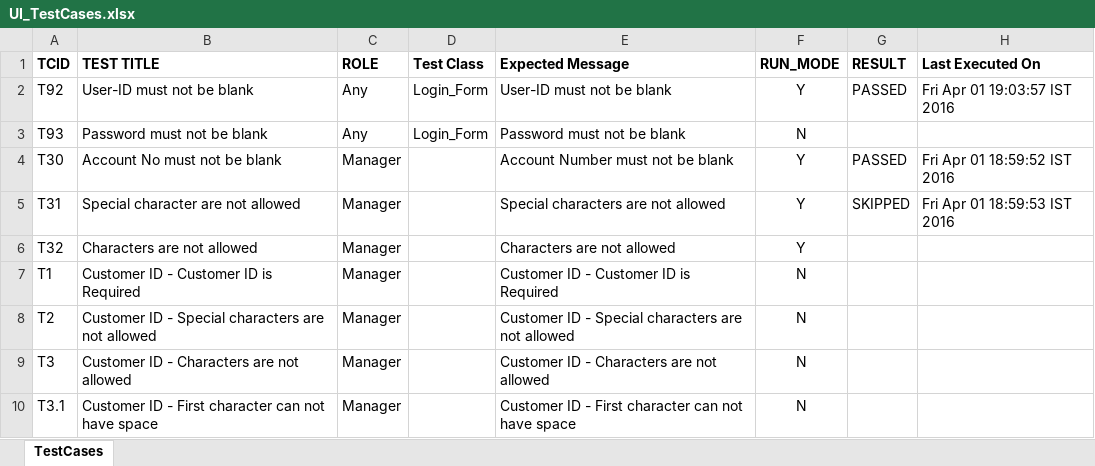
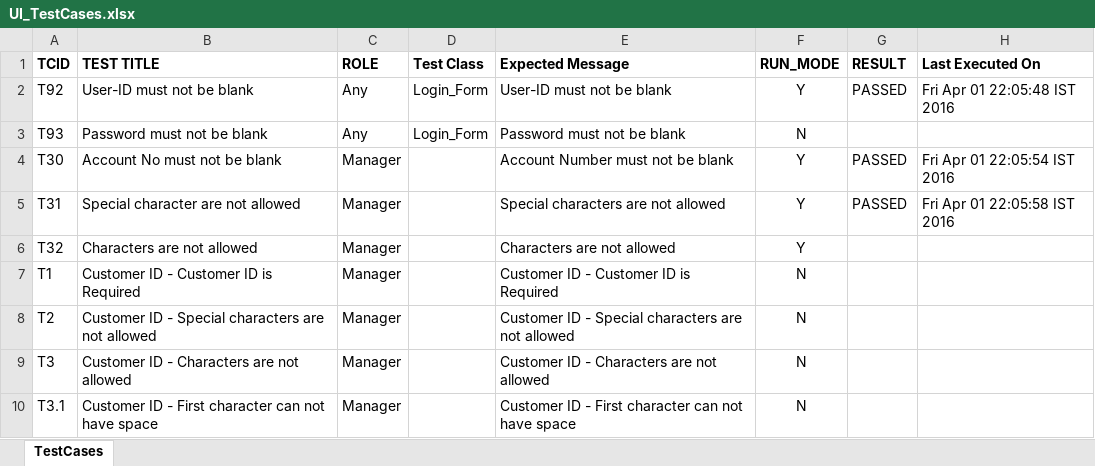
Before and after one commit to arpoadhikari/Guru99DemoFramework, an Excel workbook: Guru99Banking/src/Test Docs/UI_TestCases.xlsx, sheet TestCases, drawn as a sheet; values as stored, in another font and other column widths than the file's, no borders; charts and pictures not drawn; the diff names each change by its address in the sheet, - before the commit and + after, or states it on an @@ line.

```diff
--- a/Guru99Banking/src/Test Docs/UI_TestCases.xlsx (sheet TestCases)
+++ b/Guru99Banking/src/Test Docs/UI_TestCases.xlsx (sheet TestCases)
-H2 (Last Executed On): Fri Apr 01 19:03:57 IST 2016
+H2 (Last Executed On): Fri Apr 01 22:05:48 IST 2016
-H4 (Last Executed On): Fri Apr 01 18:59:52 IST 2016
+H4 (Last Executed On): Fri Apr 01 22:05:54 IST 2016
-G5 (RESULT): SKIPPED
+G5 (RESULT): PASSED
-H5 (Last Executed On): Fri Apr 01 18:59:53 IST 2016
+H5 (Last Executed On): Fri Apr 01 22:05:58 IST 2016
```
Also changed, not shown: 23 other files.
